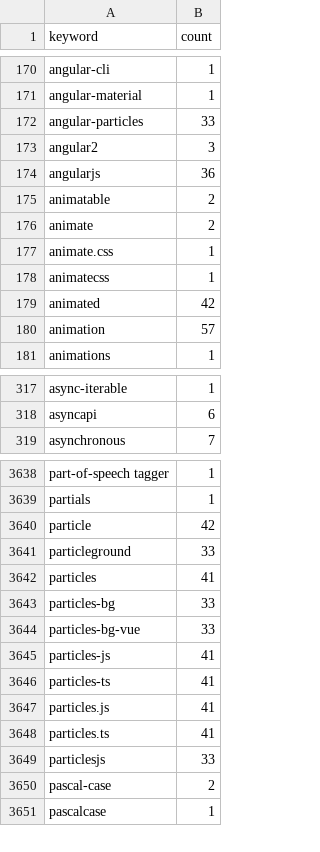
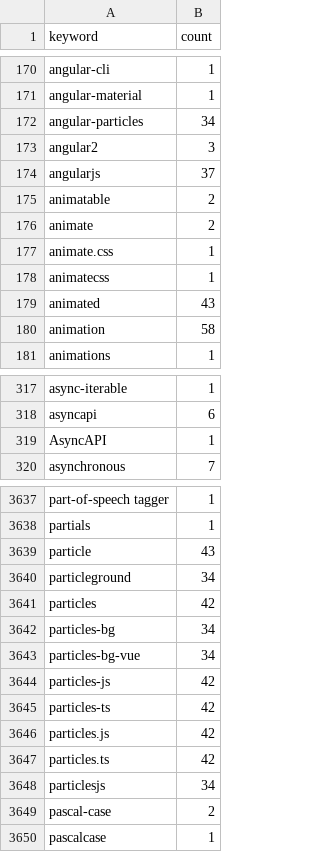
Before and after one commit to streetsidesoftware/cspell-dicts, a CSV file: dictionaries/npm/src/npm/.npm-keywords.csv, drawn as a sheet; only a part is shown, gaps mark what is left out; the diff covers the shown part only.

```diff
--- a/dictionaries/npm/src/npm/.npm-keywords.csv
+++ b/dictionaries/npm/src/npm/.npm-keywords.csv
@@ -171,5 +171,5 @@ angular-cli,1
 angular-material,1
-angular-particles,33
+angular-particles,34
 angular2,3
-angularjs,36
+angularjs,37
 animatable,2
@@ -178,4 +178,4 @@ animate.css,1
 animatecss,1
-animated,42
-animation,57
+animated,43
+animation,58
 animations,1
@@ -318,2 +318,3 @@ async-iterable,1
 asyncapi,6
+AsyncAPI,1
 asynchronous,7
@@ -3639,12 +3638,12 @@ part-of-speech tagger,1
 partials,1
-particle,42
-particleground,33
-particles,41
-particles-bg,33
-particles-bg-vue,33
-particles-js,41
-particles-ts,41
-particles.js,41
-particles.ts,41
-particlesjs,33
+particle,43
+particleground,34
+particles,42
+particles-bg,34
+particles-bg-vue,34
+particles-js,42
+particles-ts,42
+particles.js,42
+particles.ts,42
+particlesjs,34
 pascal-case,2
```
Also changed, not shown: 4 added rows, 4 removed rows and 60 edited cells elsewhere in this file, dictionaries/npm/src/npm/.npm-package-ref-counts.csv, 3 other files.
